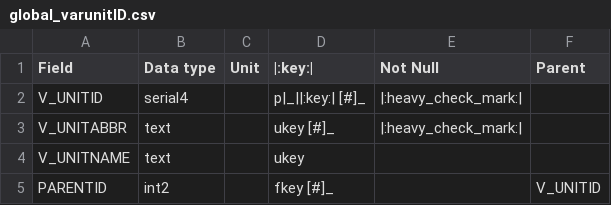
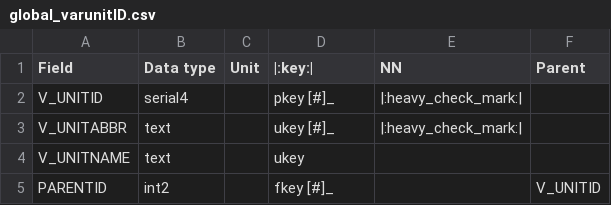
Before and after one commit to octopus-db/documentation, a CSV file: docs/source/csv_tables/global_varunitID.csv, drawn as a sheet.

Commit message:
...

```diff
--- a/docs/source/csv_tables/global_varunitID.csv
+++ b/docs/source/csv_tables/global_varunitID.csv
@@ -1,3 +1,3 @@
-Field,Data type,Unit,|:key:|,Not Null,Parent
-V_UNITID,serial4,,p|_||:key:| [#]_,|:heavy_check_mark:|,
+Field,Data type,Unit,|:key:|,NN,Parent
+V_UNITID,serial4,,pkey [#]_,|:heavy_check_mark:|,
 V_UNITABBR,text,,ukey [#]_,|:heavy_check_mark:|,
```
